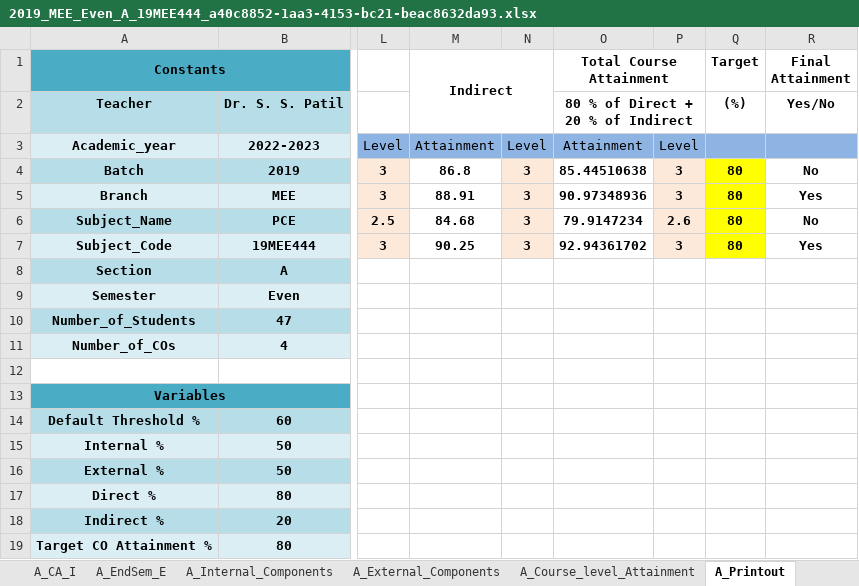
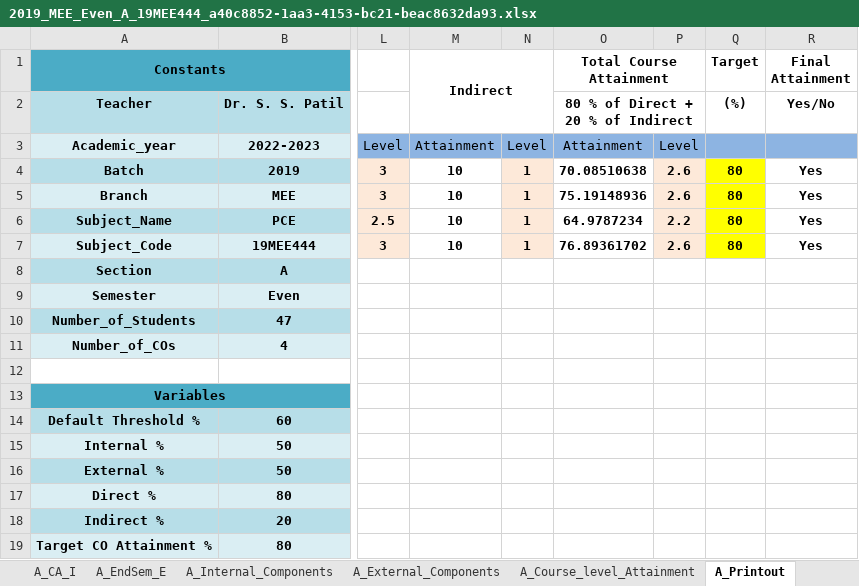
Before and after one commit to Ramxnan/EduFlux, an Excel workbook: nba/Part_2/TestFiles/2019_MEE_Even_A_19MEE444_a40c8852-1aa3-4153-bc21-beac8632da93.xlsx, sheet A_Printout, drawn as a sheet; only a part is shown, gaps mark what is left out; values as stored, in another font and other column widths than the file's, no borders; the diff names each change by its address in the sheet, - before the commit and + after, or states it on an @@ line.

```diff
--- a/nba/Part_2/TestFiles/2019_MEE_Even_A_19MEE444_a40c8852-1aa3-4153-bc21-beac8632da93.xlsx (sheet A_Printout)
+++ b/nba/Part_2/TestFiles/2019_MEE_Even_A_19MEE444_a40c8852-1aa3-4153-bc21-beac8632da93.xlsx (sheet A_Printout)
-M4 (Indirect): 86.8
+M4 (Indirect): 10
-N4:N7: 3
+N4:N7: 1
-O4 (Total Course Attainment): 85.44510638
+O4 (Total Course Attainment): 70.08510638
-P4:P5: 3
+P4:P5: 2.6
-R4 (Final Attainment): No
+R4 (Final Attainment): Yes
-M5 (Indirect): 88.91
+M5 (Indirect): 10
-O5 (Total Course Attainment): 90.97348936
+O5 (Total Course Attainment): 75.19148936
-M6 (Indirect): 84.68
+M6 (Indirect): 10
-O6 (Total Course Attainment): 79.9147234
+O6 (Total Course Attainment): 64.9787234
-P6: 2.6
+P6: 2.2
-R6 (Final Attainment): No
+R6 (Final Attainment): Yes
-M7 (Indirect): 90.25
+M7 (Indirect): 10
-O7 (Total Course Attainment): 92.94361702
+O7 (Total Course Attainment): 76.89361702
-P7: 3
+P7: 2.6
```
Also changed, not shown: sheet A_Course_level_Attainment, sheet A_Input_Details, formulas that keep their value, 3 other files.
